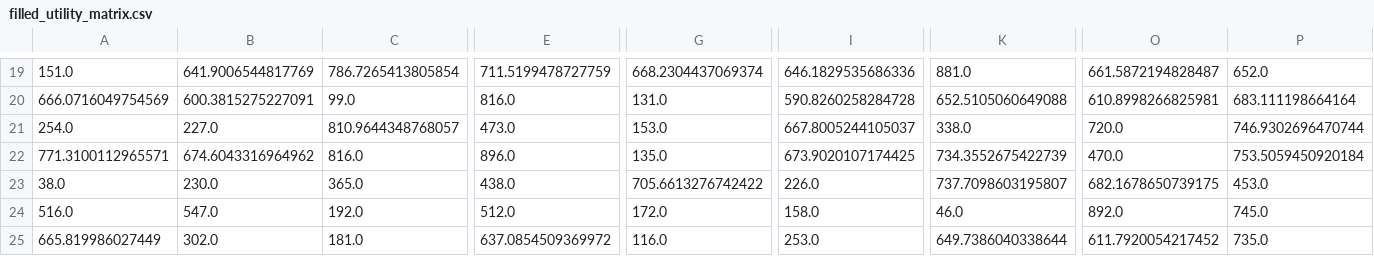
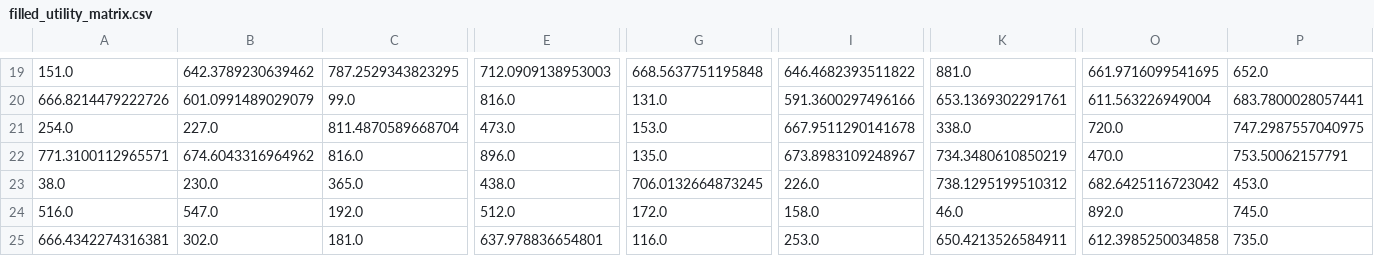
Before and after one commit to Hackathon-LHP-Team/TedUp, a CSV file: filled_utility_matrix.csv, drawn as a sheet; only a part is shown, gaps mark what is left out; removed rows and columns are numbered as before the commit, all else as after; rows hold the shown columns only; the diff covers the shown part only; the diff names each change by its address in the sheet, - before the commit and + after, or states it on an @@ line.

```diff
--- a/filled_utility_matrix.csv
+++ b/filled_utility_matrix.csv
-B19: 641.9006544817769
+B19: 642.3789230639462
-C19: 786.7265413805854
+C19: 787.2529343823295
-E19: 711.5199478727759
+E19: 712.0909138953003
-G19: 668.2304437069374
+G19: 668.5637751195848
-I19: 646.1829535686336
+I19: 646.4682393511822
-O19: 661.5872194828487
+O19: 661.9716099541695
-row 20: 666.0716049754569 | 600.3815275227091 | 99.0 | 816.0 | 131.0 | 590.8260258284728 | 652.5105060649088 | 610.8998266825981 | 683.111198664164
+row 20: 666.8214479222726 | 601.0991489029079 | 99.0 | 816.0 | 131.0 | 591.3600297496166 | 653.1369302291761 | 611.563226949004 | 683.7800028057441
-C21: 810.9644348768057
+C21: 811.4870589668704
-I21: 667.8005244105037
+I21: 667.9511290141678
-P21: 746.9302696470744
+P21: 747.2987557040975
-I22: 673.9020107174425
+I22: 673.8983109248967
-K22: 734.3552675422739
+K22: 734.3480610850219
-P22: 753.5059450920184
+P22: 753.50062157791
-G23: 705.6613276742422
+G23: 706.0132664873245
-K23: 737.7098603195807
+K23: 738.1295199510312
-O23: 682.1678650739175
+O23: 682.6425116723042
-A25: 665.819986027449
+A25: 666.4342274316381
-E25: 637.0854509369972
+E25: 637.978836654801
-K25: 649.7386040338644
+K25: 650.4213526584911
-O25: 611.7920054217452
+O25: 612.3985250034858
```
Also changed, not shown: 1 added row and 87 edited cells elsewhere in this file, utility_matrix.csv, 21 other files.
